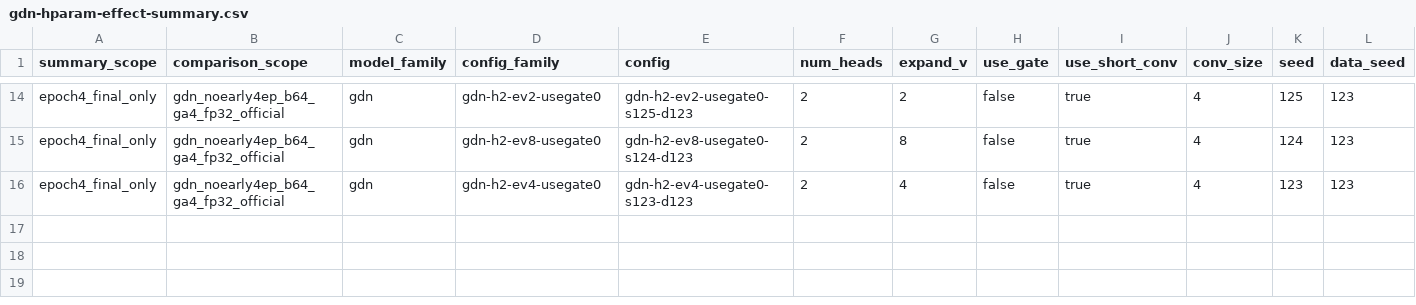
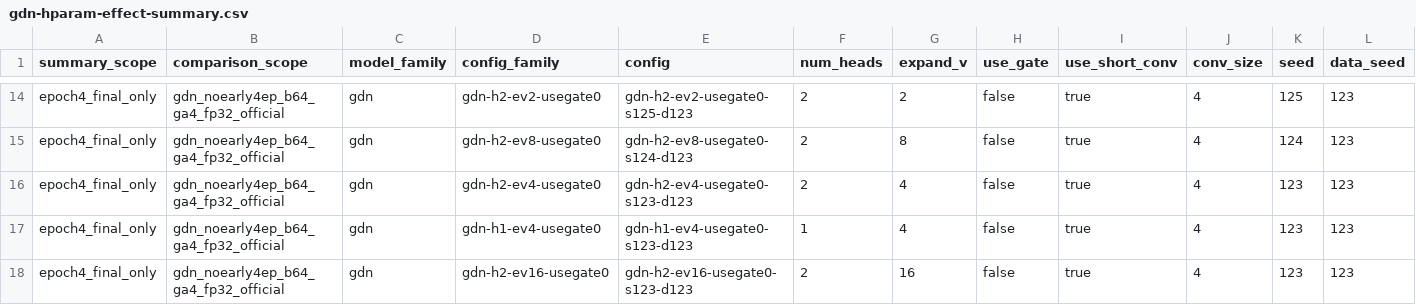
Before and after one commit to BankBro/zoology, a CSV file: docs/artifacts/gdn/gdn-hparam-effect-summary.csv, drawn as a sheet; only a part is shown, gaps mark what is left out; rows hold the shown columns only; the diff names each change by its address in the sheet, - before the commit and + after, or states it on an @@ line.

Commit message:
Complete GDN b64 fp32 capacity follow-up runs

```diff
--- a/docs/artifacts/gdn/gdn-hparam-effect-summary.csv
+++ b/docs/artifacts/gdn/gdn-hparam-effect-summary.csv
+row 17: epoch4_final_only | gdn_noearly4ep_b64_ga4_fp32_official | gdn | gdn-h1-ev4-usegate0 | gdn-h1-ev4-usegate0-s123-d123 | 1 | 4 | false | true | 4 | 123 | 123
+row 18: epoch4_final_only | gdn_noearly4ep_b64_ga4_fp32_official | gdn | gdn-h2-ev16-usegate0 | gdn-h2-ev16-usegate0-s123-d123 | 2 | 16 | false | true | 4 | 123 | 123
```
Also changed, not shown: docs/artifacts/20260519-gd-r10-gdn-official-b64-fp32/combined-official-comparison.csv, docs/artifacts/20260519-gd-r10-gdn-official-b64-fp32/gdn-official-final.csv, 5 other files.
